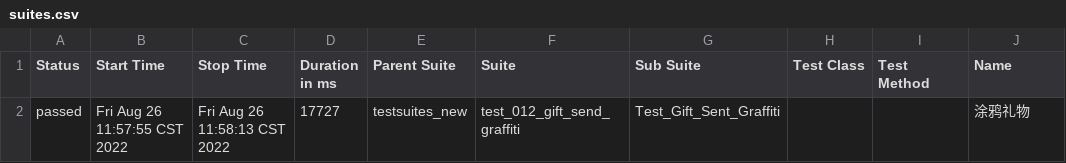
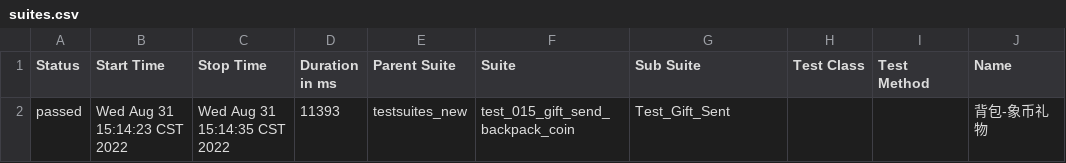
Before and after one commit to yingzisama/ele_auto, a CSV file: reports/data/suites.csv, drawn as a sheet; only a part is shown; the diff names each change by its address in the sheet, - before the commit and + after, or states it on an @@ line.

Commit message:
add gift_test_suite

```diff
--- a/reports/data/suites.csv
+++ b/reports/data/suites.csv
-B2 (Start Time): Fri Aug 26 11:57:55 CST 2022
+B2 (Start Time): Wed Aug 31 15:14:23 CST 2022
-C2 (Stop Time): Fri Aug 26 11:58:13 CST 2022
+C2 (Stop Time): Wed Aug 31 15:14:35 CST 2022
-D2 (Duration in ms): 17727
+D2 (Duration in ms): 11393
-F2 (Suite): test_012_gift_send_graffiti
+F2 (Suite): test_015_gift_send_backpack_coin
-G2 (Sub Suite): Test_Gift_Sent_Graffiti
+G2 (Sub Suite): Test_Gift_Sent
-J2 (Name): 涂鸦礼物
+J2 (Name): 背包-象币礼物
```
Also changed, not shown: 59 other files.
